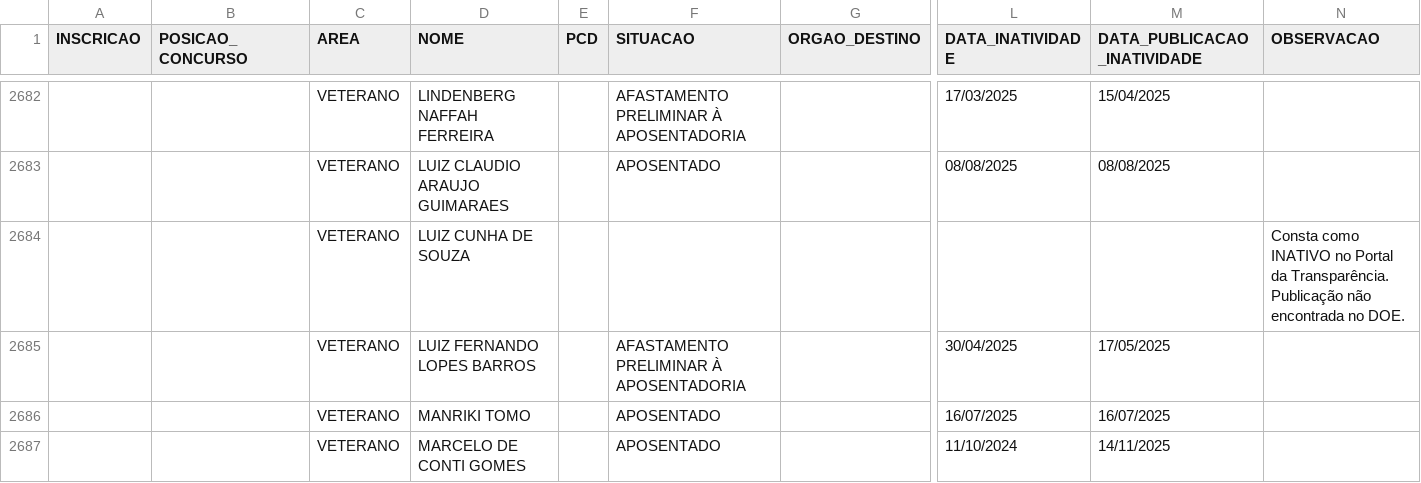
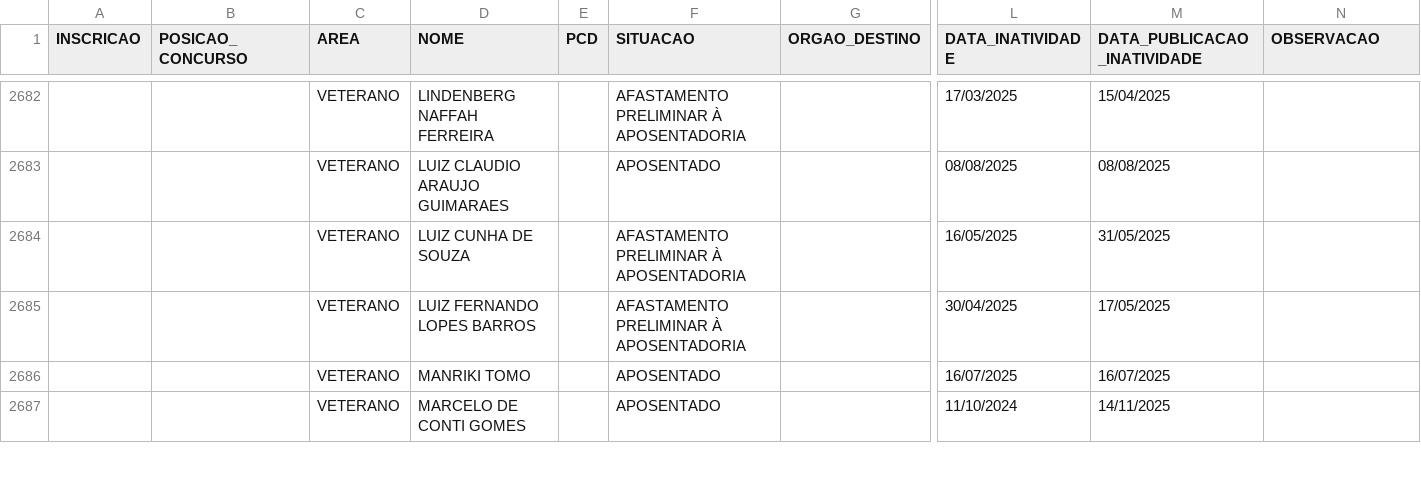
Before and after one commit to observatoriosefmg/observatoriosefmg.github.io, a CSV file: evasao/data/dados.csv, drawn as a sheet; only a part is shown, gaps mark what is left out; removed rows and columns are numbered as before the commit, all else as after; rows hold the shown columns only; the diff names each change by its address in the sheet, - before the commit and + after, or states it on an @@ line.

Commit message:
atualização dados

```diff
--- a/evasao/data/dados.csv
+++ b/evasao/data/dados.csv
-row 2684:  |  | VETERANO | LUIZ CUNHA DE SOUZA |  |  |  |  |  | Consta como INATIVO no Portal da Transparência. Publicação não encontrada no DOE.
+row 2684:  |  | VETERANO | LUIZ CUNHA DE SOUZA |  | AFASTAMENTO PRELIMINAR À APOSENTADORIA |  | 16/05/2025 | 31/05/2025
```
